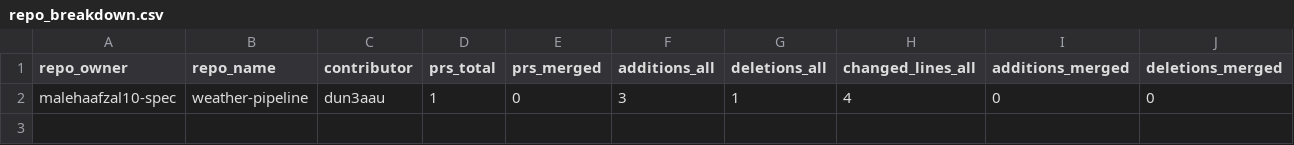
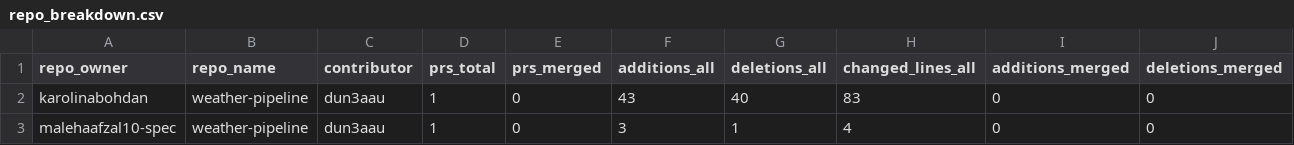
Before and after one commit to Dun3AAU/assignment_leaderboard, a CSV file: docs/repo_breakdown.csv, drawn as a sheet; only a part is shown; rows hold the shown columns only; the diff names each change by its address in the sheet, - before the commit and + after, or states it on an @@ line.

```diff
--- a/docs/repo_breakdown.csv
+++ b/docs/repo_breakdown.csv
+row 2: karolinabohdan | weather-pipeline | dun3aau | 1 | 0 | 43 | 40 | 83 | 0 | 0
```
Also changed, not shown: docs/leaderboard.csv, leaderboard.csv, 1 other file.
